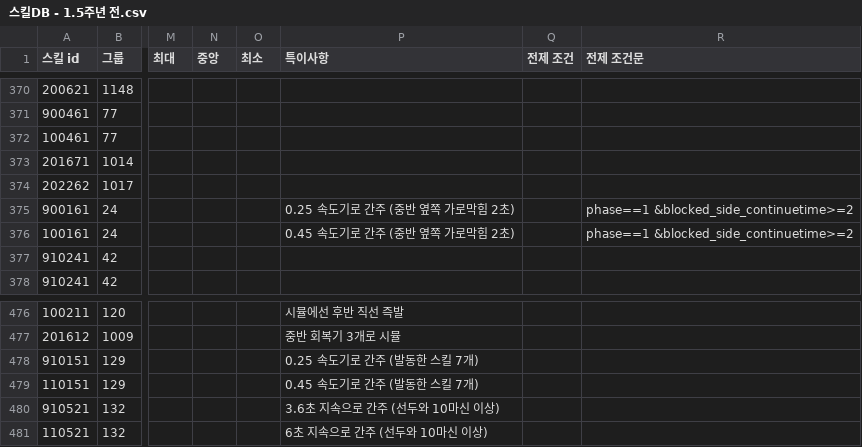
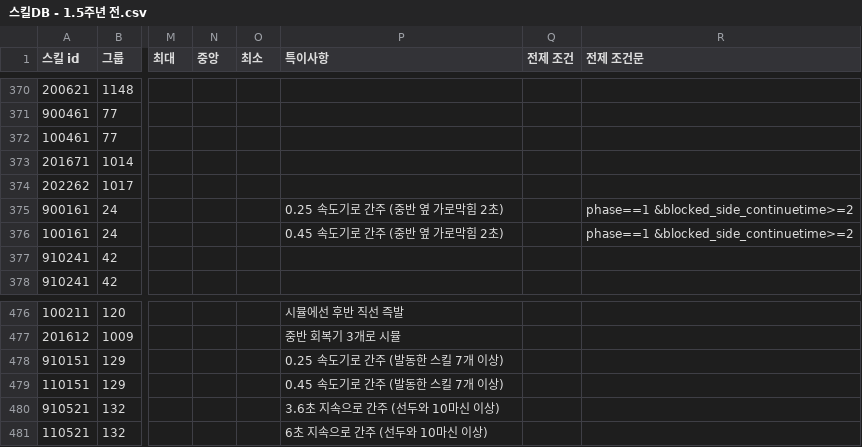
Before and after one commit to Ravenclaw5874/Auto-Bashin-Table-Generator, a CSV file: 스킬DB - 1.5주년 전.csv, drawn as a sheet; only a part is shown, gaps mark what is left out; the diff names each change by its address in the sheet, - before the commit and + after, or states it on an @@ line.

Commit message:
Update 스킬DB - 1.5주년 전.csv

```diff
--- a/스킬DB - 1.5주년 전.csv
+++ b/스킬DB - 1.5주년 전.csv
-P375 (특이사항): 0.25 속도기로 간주 (중반 옆쪽 가로막힘 2초)
+P375 (특이사항): 0.25 속도기로 간주 (중반 옆 가로막힘 2초)
-P376 (특이사항): 0.45 속도기로 간주 (중반 옆쪽 가로막힘 2초)
+P376 (특이사항): 0.45 속도기로 간주 (중반 옆 가로막힘 2초)
-P478 (특이사항): 0.25 속도기로 간주 (발동한 스킬 7개)
+P478 (특이사항): 0.25 속도기로 간주 (발동한 스킬 7개 이상)
-P479 (특이사항): 0.45 속도기로 간주 (발동한 스킬 7개)
+P479 (특이사항): 0.45 속도기로 간주 (발동한 스킬 7개 이상)
```
